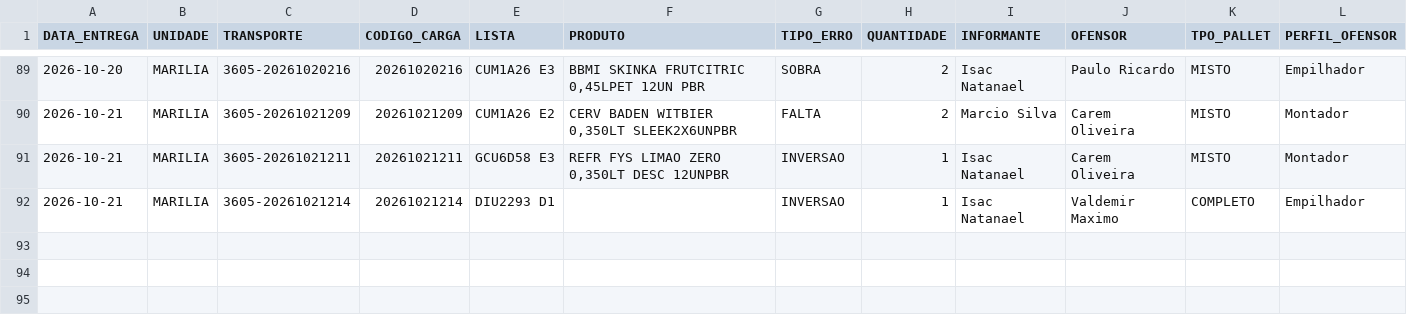
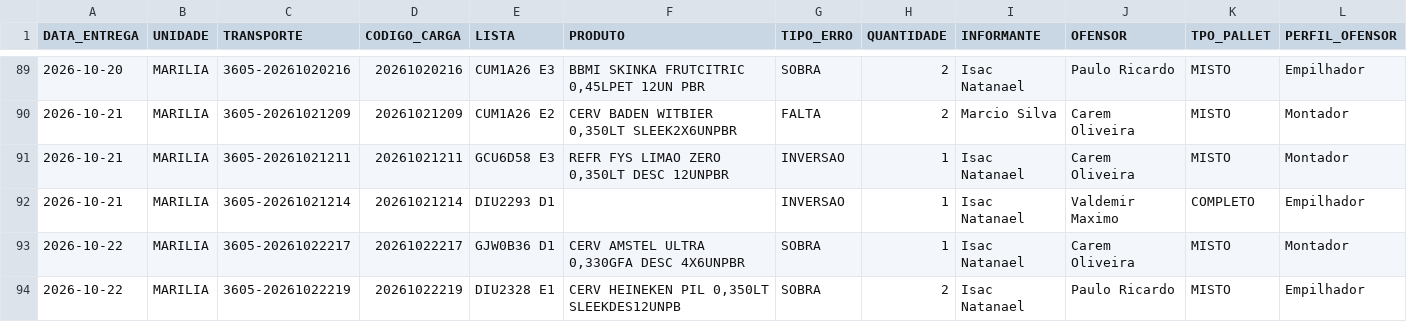
Before and after one commit to diogojfr/report-lago-azul-streamlit, a CSV file: data/tab_errors.csv, drawn as a sheet; only a part is shown, gaps mark what is left out; the diff names each change by its address in the sheet, - before the commit and + after, or states it on an @@ line.

```diff
--- a/data/tab_errors.csv
+++ b/data/tab_errors.csv
+row 93: 2026-10-22 | MARILIA | 3605-20261022217 | 20261022217 | GJW0B36 D1 | CERV AMSTEL ULTRA 0,330GFA DESC 4X6UNPBR | SOBRA | 1 | Isac Natanael | Carem Oliveira | MISTO | Montador
+row 94: 2026-10-22 | MARILIA | 3605-20261022219 | 20261022219 | DIU2328 E1 | CERV HEINEKEN PIL 0,350LT SLEEKDES12UNPB | SOBRA | 2 | Isac Natanael | Paulo Ricardo | MISTO | Empilhador
```
Also changed, not shown: data/conf_registros.csv, data/montagem_transporte.csv, 9 other files.
